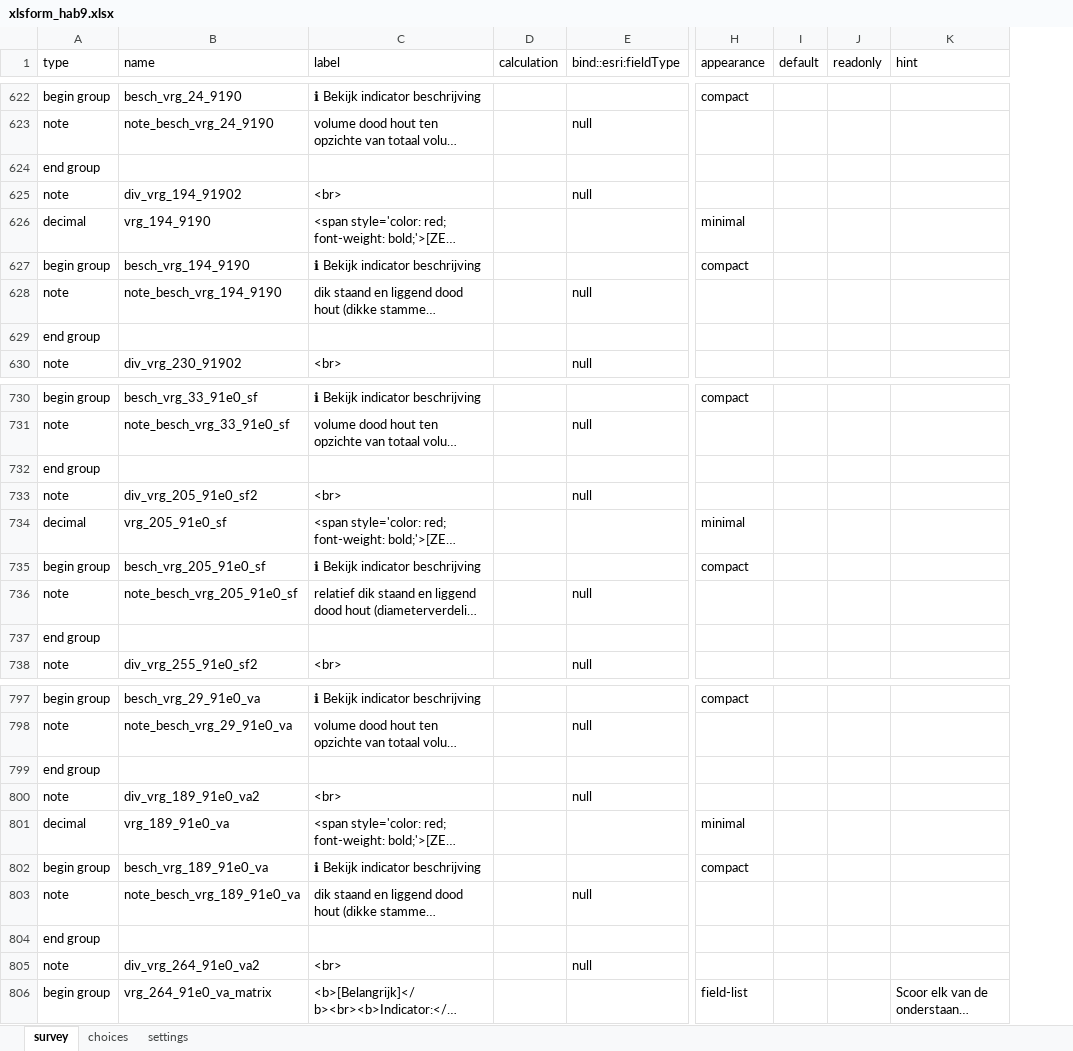
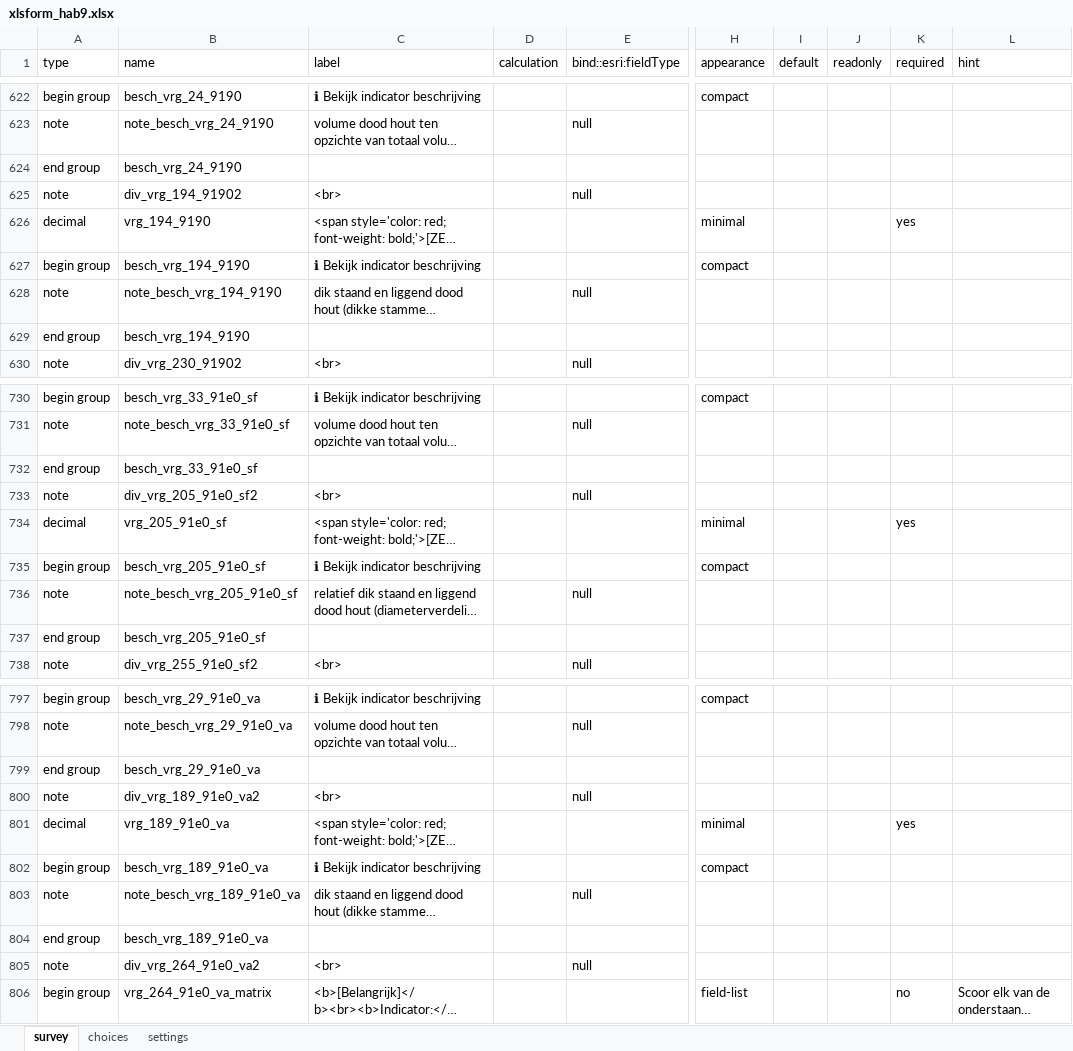
Before and after one commit to inbo/gis-lsvi-app, an Excel workbook: output/xlsform_hab9.xlsx, sheet survey, drawn as a sheet; only a part is shown, gaps mark what is left out; long unchanged cells end in …; values as stored, in another font and other column widths than the file's, no borders; the diff covers the shown part only; the diff names each change by its address in the sheet, - before the commit and + after, or states it on an @@ line.

```diff
--- a/output/xlsform_hab9.xlsx (sheet survey)
+++ b/output/xlsform_hab9.xlsx (sheet survey)
+column K (required), row 626: yes; row 734: yes; rows 801-806: yes |  |  |  |  | no
-B624 (name): (empty)
+B624 (name): besch_vrg_24_9190
-B629 (name): (empty)
+B629 (name): besch_vrg_194_9190
-B732 (name): (empty)
+B732 (name): besch_vrg_33_91e0_sf
-B737 (name): (empty)
+B737 (name): besch_vrg_205_91e0_sf
-B799 (name): (empty)
+B799 (name): besch_vrg_29_91e0_va
-B804 (name): (empty)
+B804 (name): besch_vrg_189_91e0_va
```
Also changed, not shown: 44 edited cells elsewhere in this sheet, output/xlsform_hab1-4.xlsx, output/xlsform_hab5-7.xlsx, 3 other files.
